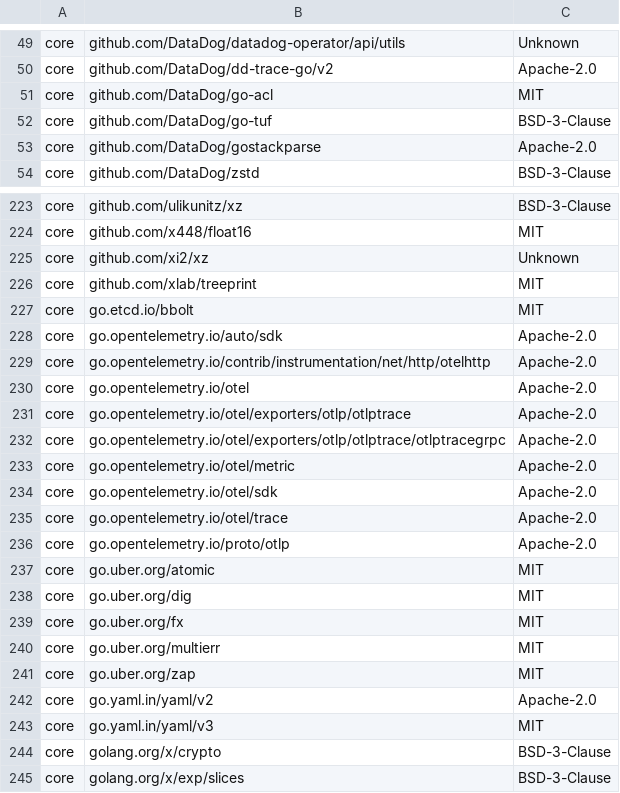
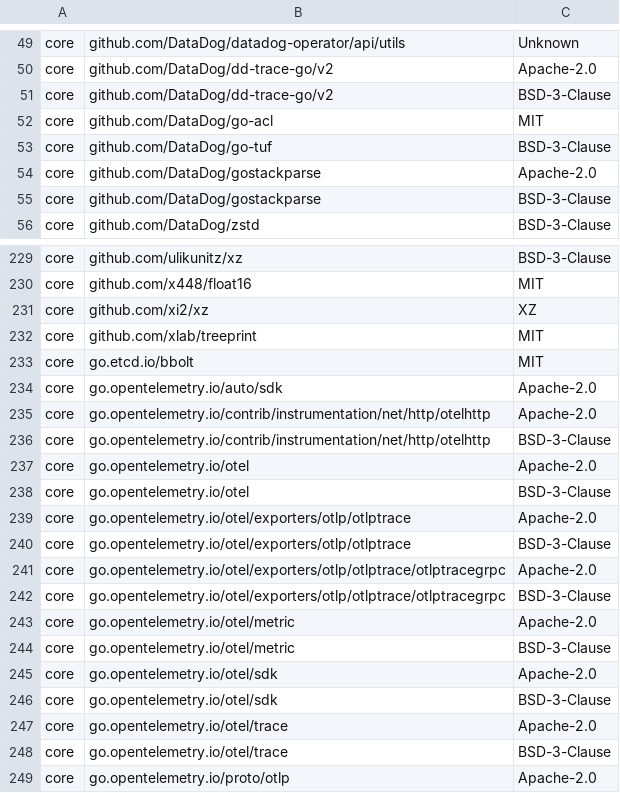
Before and after one commit to DataDog/datadog-operator, a CSV file: LICENSE-3rdparty.csv, drawn as a sheet; only a part is shown, gaps mark what is left out; the shorter side is filled out with more unchanged rows; the diff covers the shown part only.

```diff
--- a/LICENSE-3rdparty.csv
+++ b/LICENSE-3rdparty.csv
@@ -50,2 +50,3 @@ core,github.com/DataDog/datadog-operator/api/utils,Unknown
 core,github.com/DataDog/dd-trace-go/v2,Apache-2.0
+core,github.com/DataDog/dd-trace-go/v2,BSD-3-Clause
 core,github.com/DataDog/go-acl,MIT
@@ -53,2 +54,3 @@ core,github.com/DataDog/go-tuf,BSD-3-Clause
 core,github.com/DataDog/gostackparse,Apache-2.0
+core,github.com/DataDog/gostackparse,BSD-3-Clause
 core,github.com/DataDog/zstd,BSD-3-Clause
@@ -224,3 +230,3 @@ core,github.com/ulikunitz/xz,BSD-3-Clause
 core,github.com/x448/float16,MIT
-core,github.com/xi2/xz,Unknown
+core,github.com/xi2/xz,XZ
 core,github.com/xlab/treeprint,MIT
@@ -229,8 +235,15 @@ core,go.opentelemetry.io/auto/sdk,Apache-2.0
 core,go.opentelemetry.io/contrib/instrumentation/net/http/otelhttp,Apache-2.0
+core,go.opentelemetry.io/contrib/instrumentation/net/http/otelhttp,BSD-3-Clause
 core,go.opentelemetry.io/otel,Apache-2.0
+core,go.opentelemetry.io/otel,BSD-3-Clause
 core,go.opentelemetry.io/otel/exporters/otlp/otlptrace,Apache-2.0
+core,go.opentelemetry.io/otel/exporters/otlp/otlptrace,BSD-3-Clause
 core,go.opentelemetry.io/otel/exporters/otlp/otlptrace/otlptracegrpc,Apache-2.0
+core,go.opentelemetry.io/otel/exporters/otlp/otlptrace/otlptracegrpc,BSD-3-Clause
 core,go.opentelemetry.io/otel/metric,Apache-2.0
+core,go.opentelemetry.io/otel/metric,BSD-3-Clause
 core,go.opentelemetry.io/otel/sdk,Apache-2.0
+core,go.opentelemetry.io/otel/sdk,BSD-3-Clause
 core,go.opentelemetry.io/otel/trace,Apache-2.0
+core,go.opentelemetry.io/otel/trace,BSD-3-Clause
 core,go.opentelemetry.io/proto/otlp,Apache-2.0
```
Also changed, not shown: 8 added rows elsewhere in this file, 1 other file.
